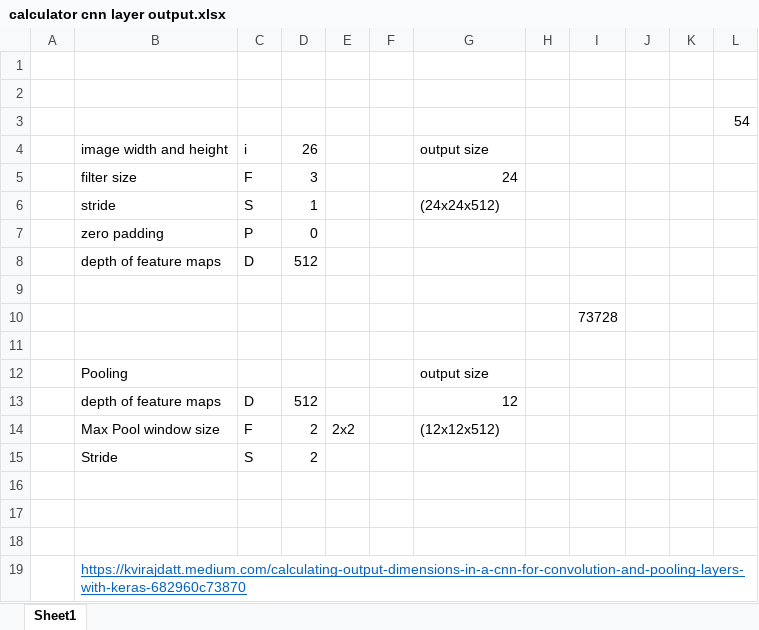
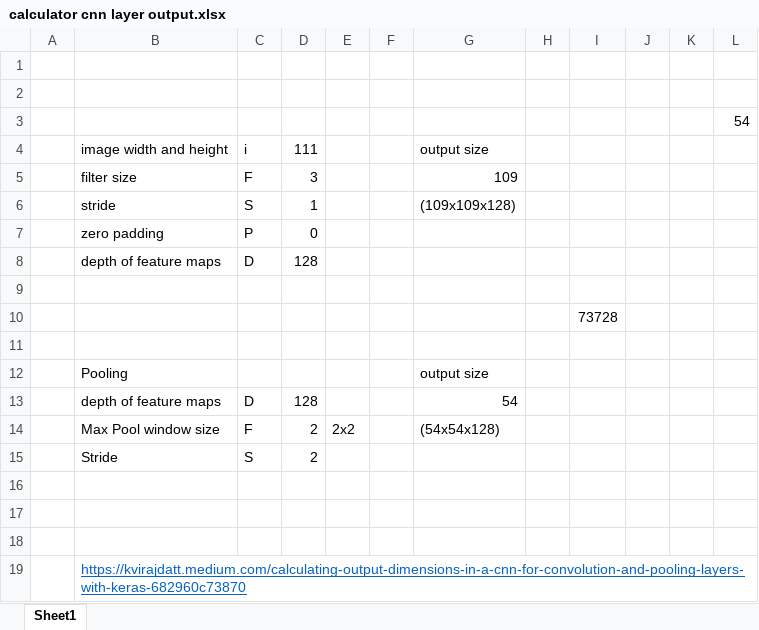
Before and after one commit to mrakelinggar/udacity-compvision-nd, an Excel workbook: P1_Facial_Keypoints/calculator cnn layer output.xlsx, sheet Sheet1, drawn as a sheet; values as stored, in another font and other column widths than the file's, no borders; the diff names each change by its address in the sheet, - before the commit and + after, or states it on an @@ line.

```diff
--- a/P1_Facial_Keypoints/calculator cnn layer output.xlsx (sheet Sheet1)
+++ b/P1_Facial_Keypoints/calculator cnn layer output.xlsx (sheet Sheet1)
-D4: 26
+D4: 111
-G5: 24
+G5: 109
-G6: (24x24x512)
+G6: (109x109x128)
-D8: 512
+D8: 128
-D13: 512
+D13: 128
-G13: 12
+G13: 54
-G14: (12x12x512)
+G14: (54x54x128)
```
Also changed, not shown: 4 other files.
